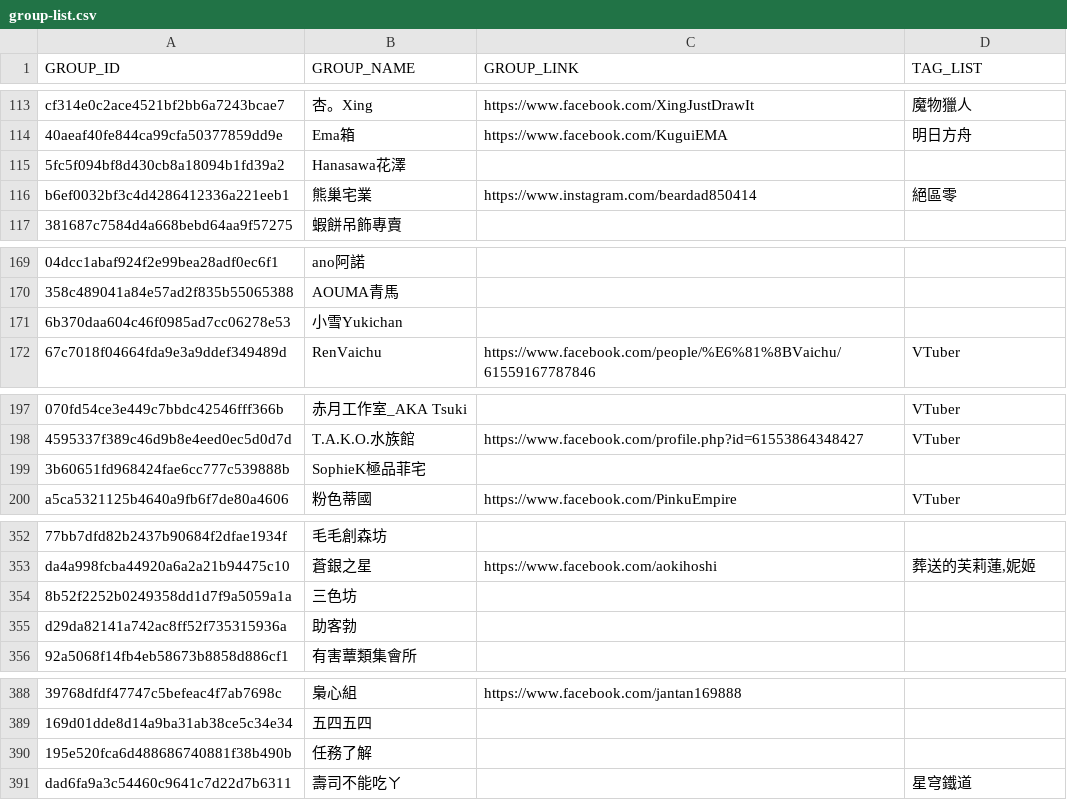
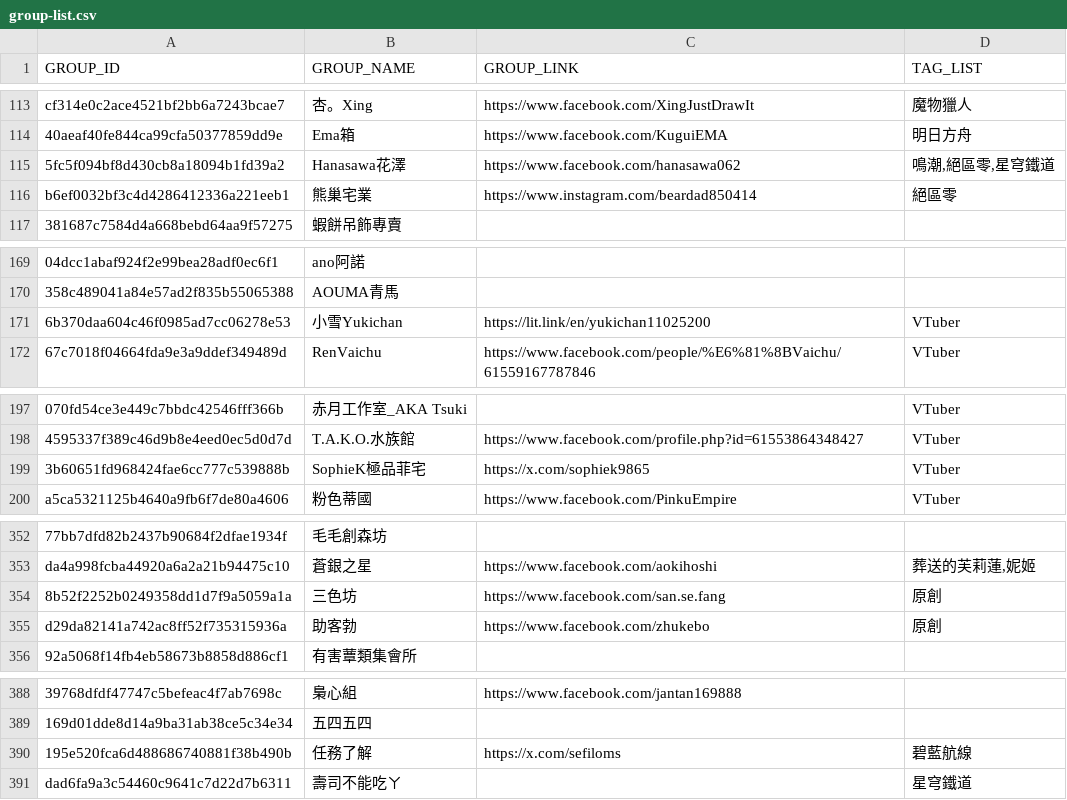
Before and after one commit to nh60211as/DoujinMapMarker, a CSV file: data/PF42/group-list.csv, drawn as a sheet; only a part is shown, gaps mark what is left out; the diff covers the shown part only; the diff names each change by its address in the sheet, - before the commit and + after, or states it on an @@ line.

Commit message:
feat: update group data

```diff
--- a/data/PF42/group-list.csv
+++ b/data/PF42/group-list.csv
-C115 (GROUP_LINK): (empty)
+C115 (GROUP_LINK): https://www.facebook.com/hanasawa062
-D115 (TAG_LIST): (empty)
+D115 (TAG_LIST): 鳴潮,絕區零,星穹鐵道
-C171 (GROUP_LINK): (empty)
+C171 (GROUP_LINK): https://lit.link/en/yukichan11025200
-D171 (TAG_LIST): (empty)
+D171 (TAG_LIST): VTuber
-C199 (GROUP_LINK): (empty)
+C199 (GROUP_LINK): https://x.com/sophiek9865
-D199 (TAG_LIST): (empty)
+D199 (TAG_LIST): VTuber
-C354 (GROUP_LINK): (empty)
+C354 (GROUP_LINK): https://www.facebook.com/san.se.fang
-D354:D355 (TAG_LIST): (empty)
+D354:D355 (TAG_LIST): 原創
-C355 (GROUP_LINK): (empty)
+C355 (GROUP_LINK): https://www.facebook.com/zhukebo
-C390 (GROUP_LINK): (empty)
+C390 (GROUP_LINK): https://x.com/sefiloms
-D390 (TAG_LIST): (empty)
+D390 (TAG_LIST): 碧藍航線
```
Also changed, not shown: 2 edited cells elsewhere in this file, 1 other file.
